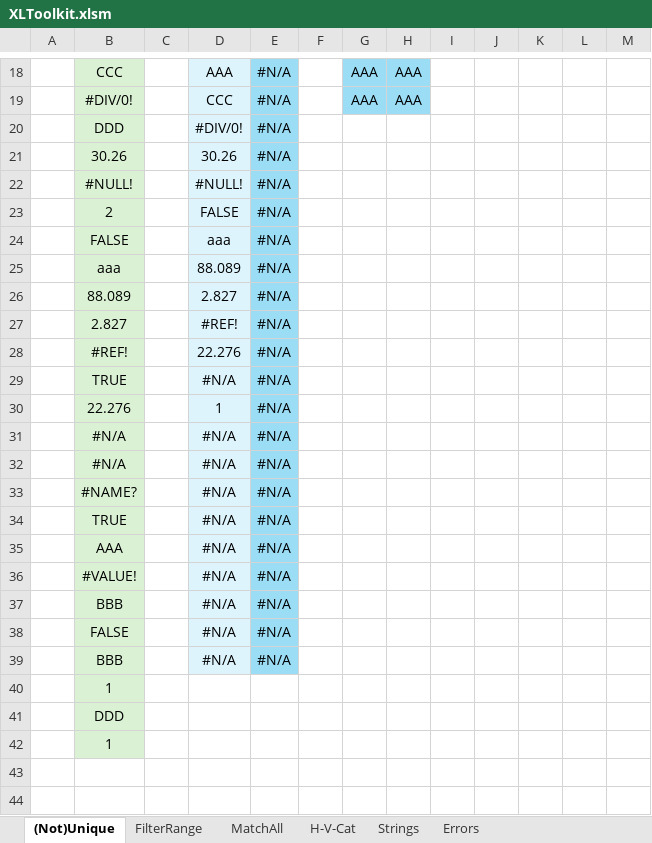
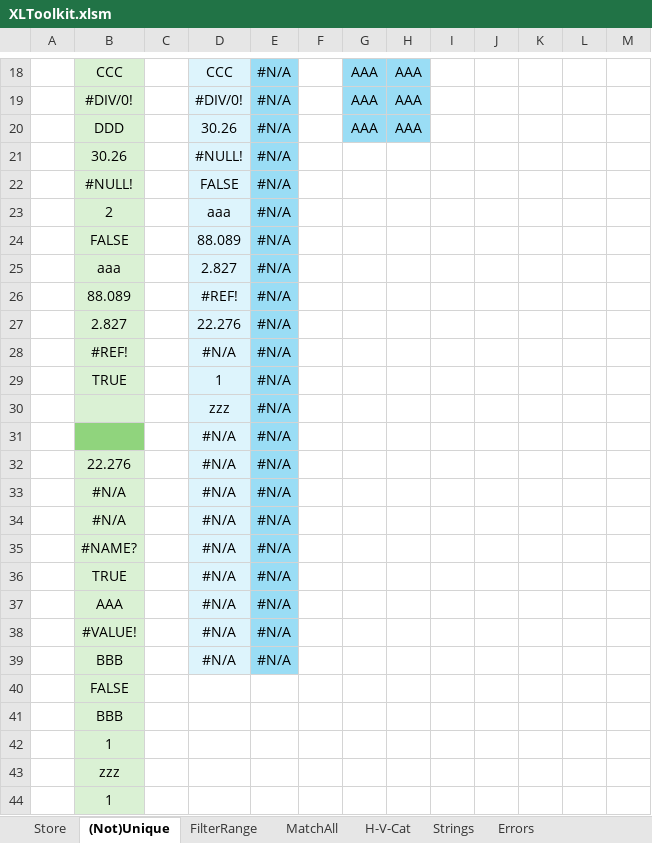
Before and after one commit to ittegrat/XLToolkit, an Excel workbook: Workbooks/XLToolkit.xlsm, sheet (Not)Unique, drawn as a sheet; only a part is shown, gaps mark what is left out; values as stored, in another font and other column widths than the file's, no borders; removed rows and columns are numbered as before the commit, all else as after; the diff covers the shown part only; the diff names each change by its address in the sheet, - before the commit and + after, or states it on an @@ line.

```diff
--- a/Workbooks/XLToolkit.xlsm (sheet (Not)Unique)
+++ b/Workbooks/XLToolkit.xlsm (sheet (Not)Unique)
+sheet tab: Store
-D18: AAA
+D18: CCC
-D19: CCC
+D19: #DIV/0!
-row 20:  | DDD |  | #DIV/0! | #N/A
+row 20:  | DDD |  | 30.26 | #N/A |  | AAA | AAA
-D21: 30.26
+D21: #NULL!
-D22: #NULL!
+D22: FALSE
-D23: FALSE
+D23: aaa
-D24: aaa
+D24: 88.089
-D25: 88.089
+D25: 2.827
-D26: 2.827
+D26: #REF!
-D27: #REF!
+D27: 22.276
-D28: 22.276
+D28: #N/A
-D29: #N/A
+D29: 1
+row 30:  |  |  | zzz | #N/A
+row 31:  |  |  | #N/A | #N/A
-D32: 1
+D32: #N/A
-row 38:  | FALSE |  | #N/A | #N/A
-row 39:  | BBB |  | #N/A | #N/A
+row 40:  | FALSE
+row 41:  | BBB
-B43: DDD
+B43: zzz
```
Also changed, not shown: 7 added rows, 7 removed rows, 21 edited cells and cell formats elsewhere in this sheet, sheet MatchAll, sheet Errors, formulas that keep their value, 24 other files.
